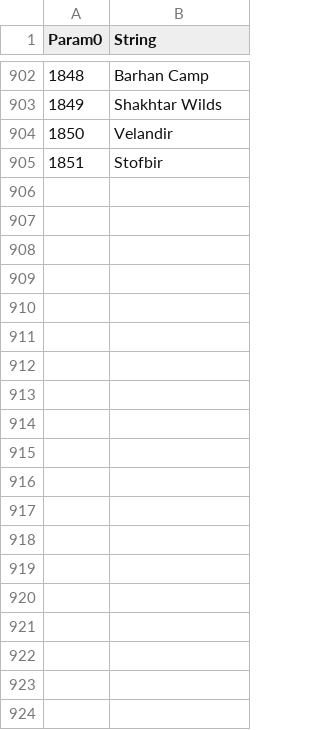
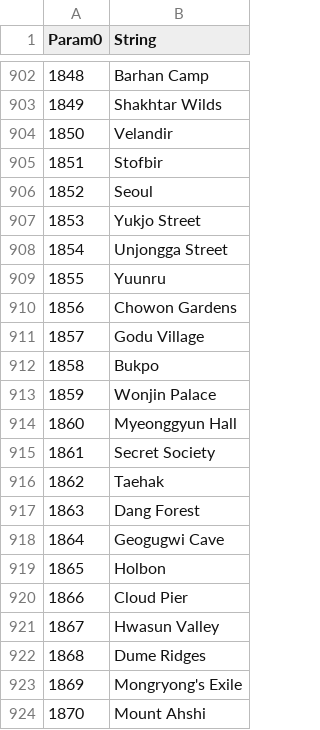
Before and after one commit to Thell/bdo-housecraft, a CSV file: data/houseinfo/Exploration.csv, drawn as a sheet; only a part is shown, gaps mark what is left out; the diff covers the shown part only; the diff names each change by its address in the sheet, - before the commit and + after, or states it on an @@ line.

```diff
--- a/data/houseinfo/Exploration.csv
+++ b/data/houseinfo/Exploration.csv
+row 906: 1852 | Seoul
+row 907: 1853 | Yukjo Street
+row 908: 1854 | Unjongga Street
+row 909: 1855 | Yuunru
+row 910: 1856 | Chowon Gardens
+row 911: 1857 | Godu Village
+row 912: 1858 | Bukpo
+row 913: 1859 | Wonjin Palace
+row 914: 1860 | Myeonggyun Hall
+row 915: 1861 | Secret Society
+row 916: 1862 | Taehak
+row 917: 1863 | Dang Forest
+row 918: 1864 | Geogugwi Cave
+row 919: 1865 | Holbon
+row 920: 1866 | Cloud Pier
+row 921: 1867 | Hwasun Valley
+row 922: 1868 | Dume Ridges
+row 923: 1869 | Mongryong's Exile
+row 924: 1870 | Mount Ahshi
```
Also changed, not shown: 27 added rows and 1 edited cell elsewhere in this file, data/houseinfo/RegionInfo.csv, 3 other files.
